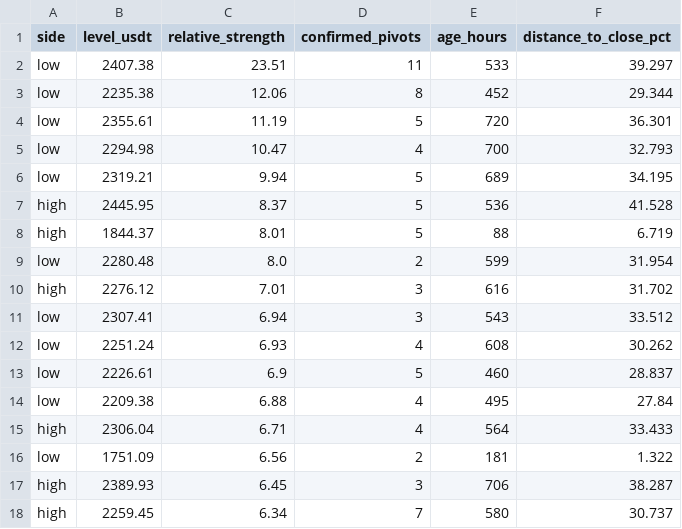
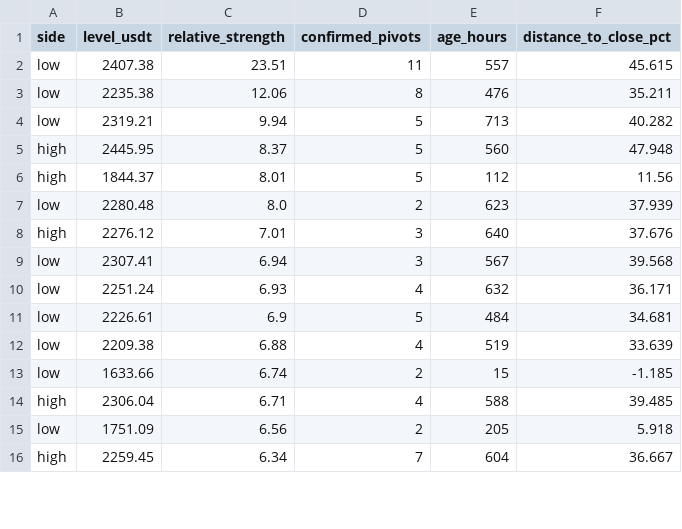
Before and after one commit to VulpreS/Deltarsi1, a CSV file: reports/eth_liquidity_zones.csv, drawn as a sheet; only a part is shown; the diff covers the shown part only.

```diff
--- a/reports/eth_liquidity_zones.csv
+++ b/reports/eth_liquidity_zones.csv
@@ -1,18 +1,16 @@
 side,level_usdt,relative_strength,confirmed_pivots,age_hours,distance_to_close_pct
-low,2407.38,23.51,11,533,39.297
-low,2235.38,12.06,8,452,29.344
-low,2355.61,11.19,5,720,36.301
-low,2294.98,10.47,4,700,32.793
-low,2319.21,9.94,5,689,34.195
-high,2445.95,8.37,5,536,41.528
-high,1844.37,8.01,5,88,6.719
-low,2280.48,8.0,2,599,31.954
-high,2276.12,7.01,3,616,31.702
-low,2307.41,6.94,3,543,33.512
-low,2251.24,6.93,4,608,30.262
-low,2226.61,6.9,5,460,28.837
-low,2209.38,6.88,4,495,27.84
-high,2306.04,6.71,4,564,33.433
-low,1751.09,6.56,2,181,1.322
-high,2389.93,6.45,3,706,38.287
-high,2259.45,6.34,7,580,30.737
+low,2407.38,23.51,11,557,45.615
+low,2235.38,12.06,8,476,35.211
+low,2319.21,9.94,5,713,40.282
+high,2445.95,8.37,5,560,47.948
+high,1844.37,8.01,5,112,11.56
+low,2280.48,8.0,2,623,37.939
+high,2276.12,7.01,3,640,37.676
+low,2307.41,6.94,3,567,39.568
+low,2251.24,6.93,4,632,36.171
+low,2226.61,6.9,5,484,34.681
+low,2209.38,6.88,4,519,33.639
+low,1633.66,6.74,2,15,-1.185
+high,2306.04,6.71,4,588,39.485
+low,1751.09,6.56,2,205,5.918
+high,2259.45,6.34,7,604,36.667
```
Also changed, not shown: 2 added rows, 3 removed rows and 112 edited cells elsewhere in this file, data/ETHUSDT_1h.csv, 4 other files.
